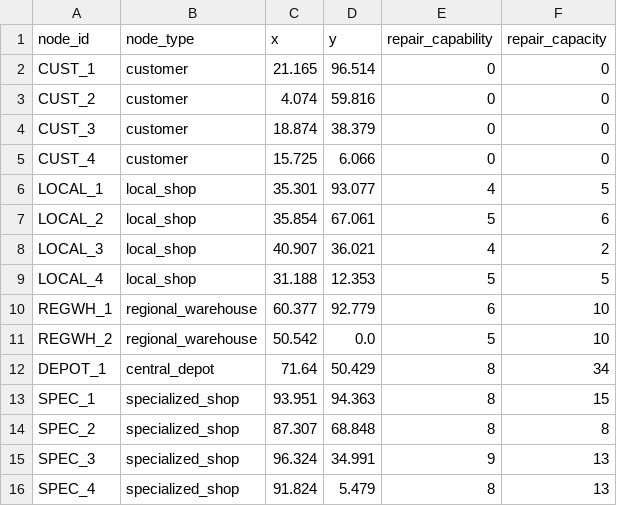
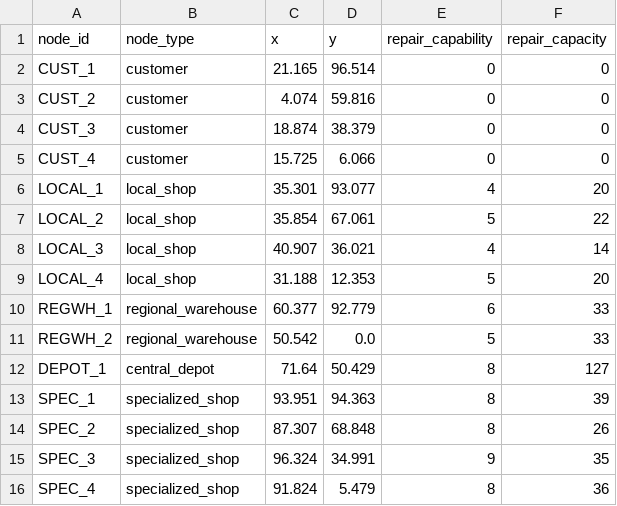
Before and after one commit to OckermanSethGVSU/ISYE_524_W26, a CSV file: level3data/nodes.csv, drawn as a sheet.

```diff
--- a/level3data/nodes.csv
+++ b/level3data/nodes.csv
@@ -5,12 +5,12 @@ CUST_3,customer,18.874,38.379,0,0
 CUST_4,customer,15.725,6.066,0,0
-LOCAL_1,local_shop,35.301,93.077,4,5
-LOCAL_2,local_shop,35.854,67.061,5,6
-LOCAL_3,local_shop,40.907,36.021,4,2
-LOCAL_4,local_shop,31.188,12.353,5,5
-REGWH_1,regional_warehouse,60.377,92.779,6,10
-REGWH_2,regional_warehouse,50.542,0.0,5,10
-DEPOT_1,central_depot,71.64,50.429,8,34
-SPEC_1,specialized_shop,93.951,94.363,8,15
-SPEC_2,specialized_shop,87.307,68.848,8,8
-SPEC_3,specialized_shop,96.324,34.991,9,13
-SPEC_4,specialized_shop,91.824,5.479,8,13
+LOCAL_1,local_shop,35.301,93.077,4,20
+LOCAL_2,local_shop,35.854,67.061,5,22
+LOCAL_3,local_shop,40.907,36.021,4,14
+LOCAL_4,local_shop,31.188,12.353,5,20
+REGWH_1,regional_warehouse,60.377,92.779,6,33
+REGWH_2,regional_warehouse,50.542,0.0,5,33
+DEPOT_1,central_depot,71.64,50.429,8,127
+SPEC_1,specialized_shop,93.951,94.363,8,39
+SPEC_2,specialized_shop,87.307,68.848,8,26
+SPEC_3,specialized_shop,96.324,34.991,9,35
+SPEC_4,specialized_shop,91.824,5.479,8,36
```
Also changed, not shown: level3data/demand.csv, 2 other files.
